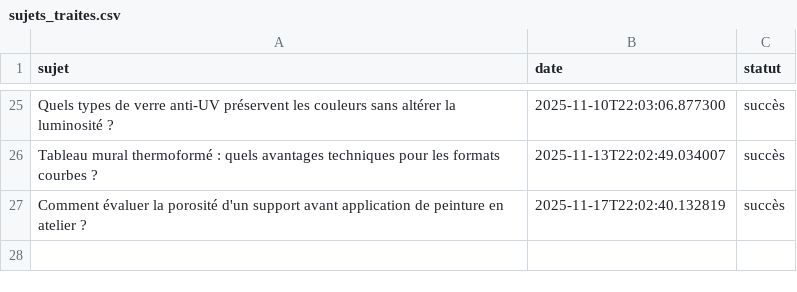
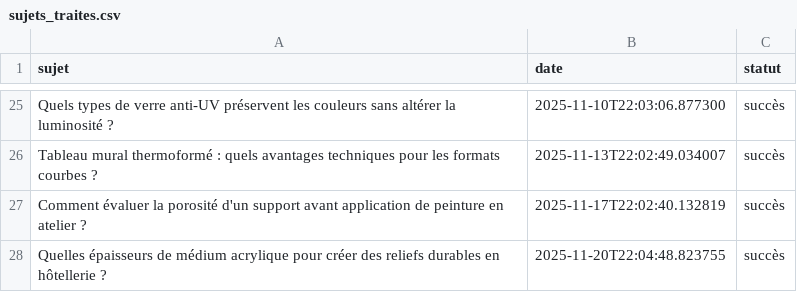
Before and after one commit to Metalosmose21/hotel-luxe-3, a CSV file: sujets_traites.csv, drawn as a sheet; only a part is shown, gaps mark what is left out; the diff names each change by its address in the sheet, - before the commit and + after, or states it on an @@ line.

```diff
--- a/sujets_traites.csv
+++ b/sujets_traites.csv
+row 28: Quelles épaisseurs de médium acrylique pour créer des reliefs durables en hôtellerie ? | 2025-11-20T22:04:48.823755 | succès
```
Also changed, not shown: sujets.csv.
